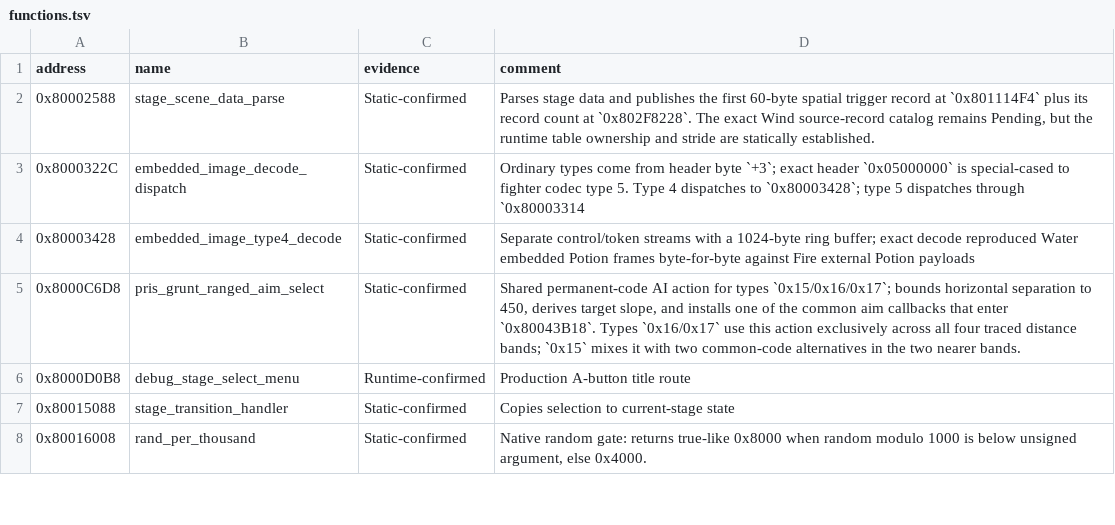
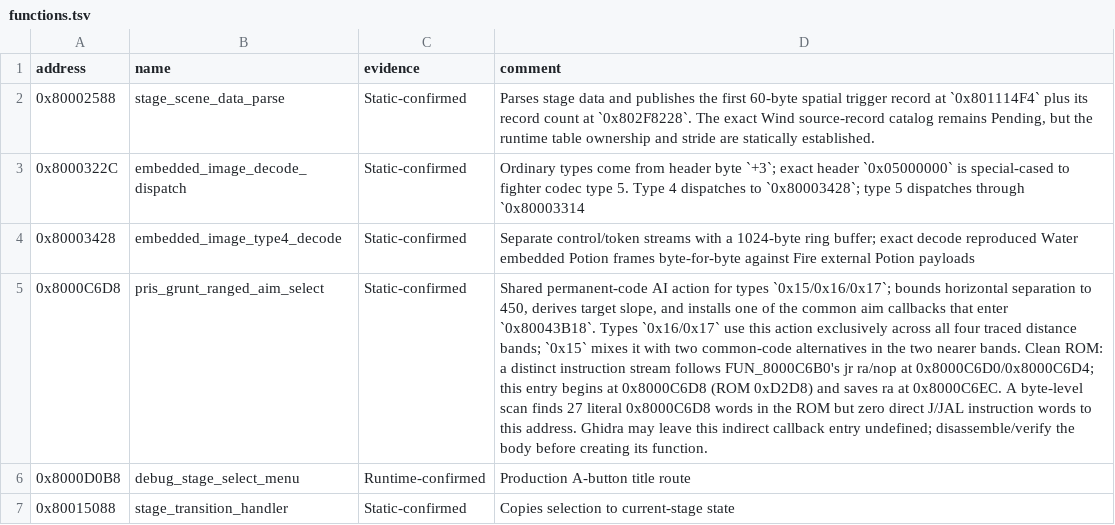
Before and after one commit to smeagol44/MKMSZ-Ghidra, a TSV file: analysis/functions.tsv, drawn as a sheet; only a part is shown; the shorter side is filled out with more unchanged rows; the diff names each change by its address in the sheet, - before the commit and + after, or states it on an @@ line.

Commit message:
Record indirect AI callback function-entry evidence for 0x8000C6D8

```diff
--- a/analysis/functions.tsv
+++ b/analysis/functions.tsv
-D5 (comment): …nearer bands.
+D5 (comment): …nearer bands. Clean ROM: a distinct instruction stream follows FUN_8000C6B0's jr ra/nop at 0x8000C6D0/0x8000C6D4; this entry begins at 0x8000C6D8 (ROM 0xD2D8) and saves ra at 0x8000C6EC. A byte-level scan finds 27 literal 0x8000C6D8 words in the ROM but zero direct J/JAL instruction words to this address. Ghidra may leave this indirect callback entry undefined; disassemble/verify the body before creating its function.
```
